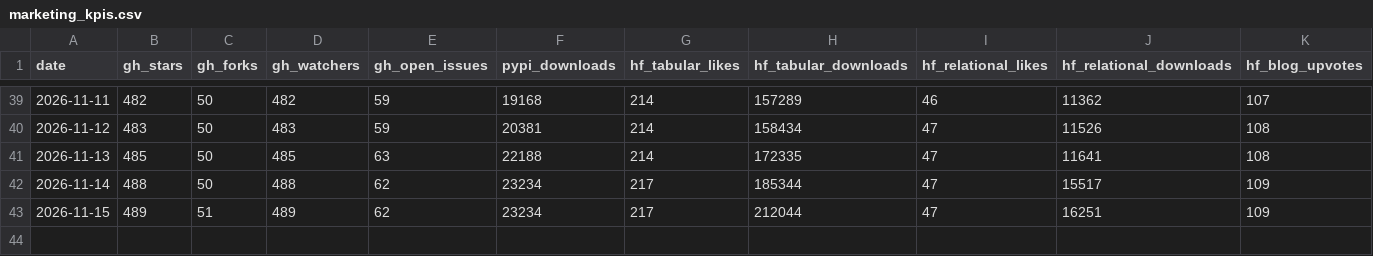
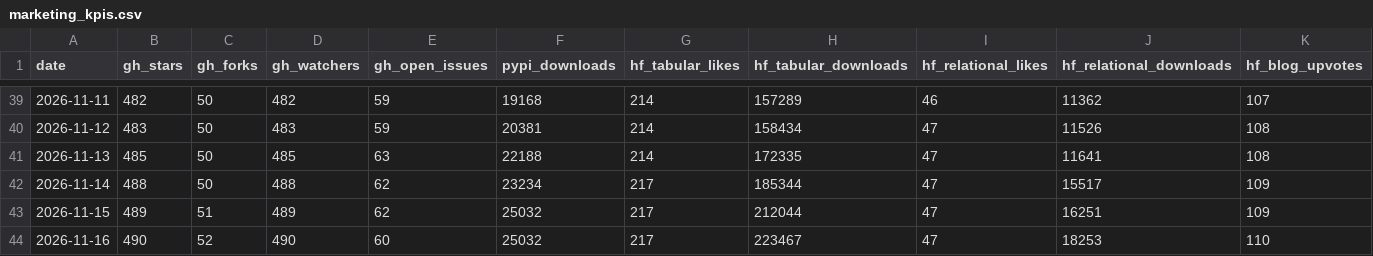
Before and after one commit to aleksssokolovski/winning-benchmark-dashboard, a CSV file: marketing_kpis.csv, drawn as a sheet; only a part is shown, gaps mark what is left out.

Commit message:
KPI update 2026-11-16 (from KXQX1QF25K)

```diff
--- a/marketing_kpis.csv
+++ b/marketing_kpis.csv
@@ -42,2 +42,3 @@ date,gh_stars,gh_forks,gh_watchers,gh_open_issues,pypi_downloads,hf_tabular_like
 2026-11-14,488,50,488,62,23234,217,185344,47,15517,109
-2026-11-15,489,51,489,62,23234,217,212044,47,16251,109
+2026-11-15,489,51,489,62,25032,217,212044,47,16251,109
+2026-11-16,490,52,490,60,25032,217,223467,47,18253,110
```
